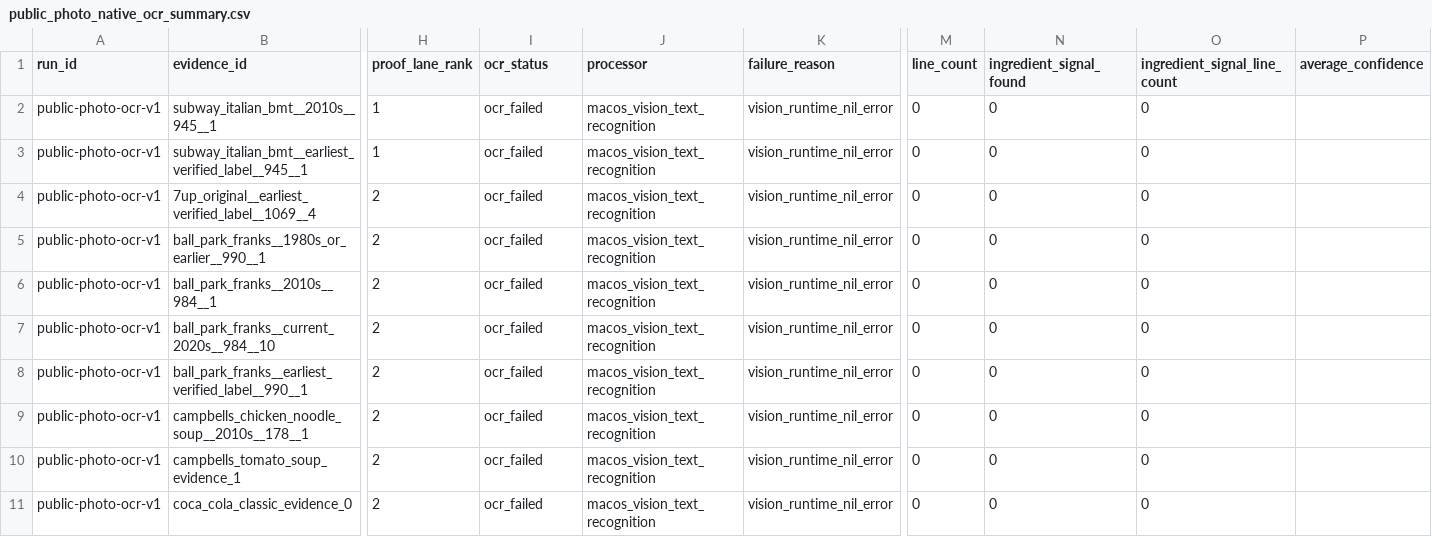
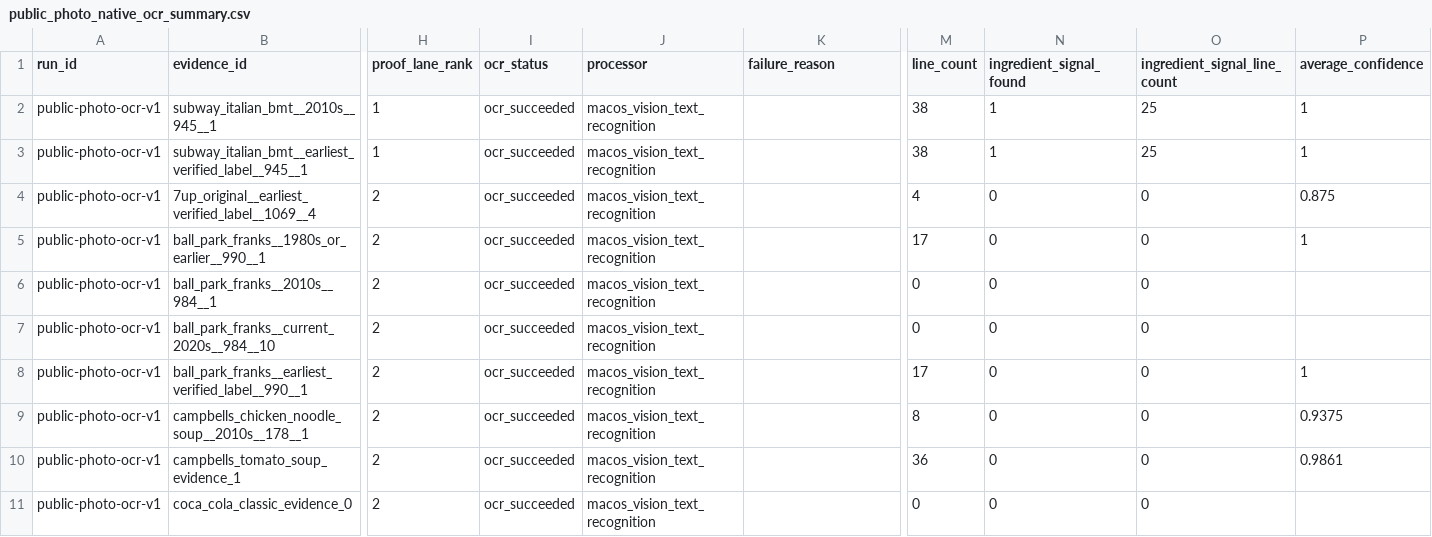
Before and after one commit to evcatalyst/menugraph, a CSV file: docs/data/product-evidence/exports/public_photo_native_ocr_summary.csv, drawn as a sheet; only a part is shown, gaps mark what is left out; the diff covers the shown part only; the diff names each change by its address in the sheet, - before the commit and + after, or states it on an @@ line.

Commit message:
Add primary OCR candidate extracts

```diff
--- a/docs/data/product-evidence/exports/public_photo_native_ocr_summary.csv
+++ b/docs/data/product-evidence/exports/public_photo_native_ocr_summary.csv
-I2:I11 (ocr_status): ocr_failed
+I2:I11 (ocr_status): ocr_succeeded
-K2:K11 (failure_reason): vision_runtime_nil_error
+K2:K11 (failure_reason): (empty)
-M2:M3 (line_count): 0
+M2:M3 (line_count): 38
-N2:N3 (ingredient_signal_found): 0
+N2:N3 (ingredient_signal_found): 1
-O2:O3 (ingredient_signal_line_count): 0
+O2:O3 (ingredient_signal_line_count): 25
-P2:P3 (average_confidence): (empty)
+P2:P3 (average_confidence): 1
-M4 (line_count): 0
+M4 (line_count): 4
-P4 (average_confidence): (empty)
+P4 (average_confidence): 0.875
-M5 (line_count): 0
+M5 (line_count): 17
-P5 (average_confidence): (empty)
+P5 (average_confidence): 1
-M8 (line_count): 0
+M8 (line_count): 17
-P8 (average_confidence): (empty)
+P8 (average_confidence): 1
-M9 (line_count): 0
+M9 (line_count): 8
-P9 (average_confidence): (empty)
+P9 (average_confidence): 0.9375
-M10 (line_count): 0
+M10 (line_count): 36
-P10 (average_confidence): (empty)
+P10 (average_confidence): 0.9861
```
Also changed, not shown: 72 edited cells elsewhere in this file, 10 other files.
